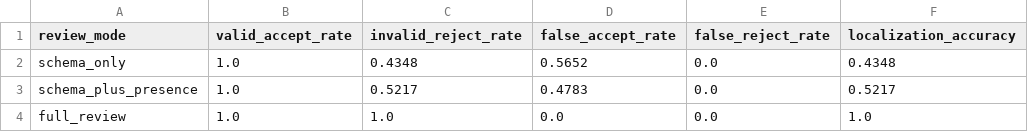
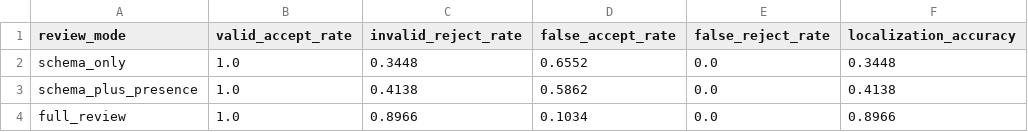
Before and after one commit to fraware/labtrust-portfolio, a CSV file: papers/P7_StandardsMapping/p7_ablation_summary.csv, drawn as a sheet.

```diff
--- a/papers/P7_StandardsMapping/p7_ablation_summary.csv
+++ b/papers/P7_StandardsMapping/p7_ablation_summary.csv
@@ -1,4 +1,4 @@
 review_mode,valid_accept_rate,invalid_reject_rate,false_accept_rate,false_reject_rate,localization_accuracy
-schema_only,1.0,0.4348,0.5652,0.0,0.4348
-schema_plus_presence,1.0,0.5217,0.4783,0.0,0.5217
-full_review,1.0,1.0,0.0,0.0,1.0
+schema_only,1.0,0.3448,0.6552,0.0,0.3448
+schema_plus_presence,1.0,0.4138,0.5862,0.0,0.4138
+full_review,1.0,0.8966,0.1034,0.0,0.8966
```
Also changed, not shown: papers/P7_StandardsMapping/p7_aggregate_lift_metrics.csv, papers/P7_StandardsMapping/p7_failure_reason_breakdown.csv, 16 other files.
